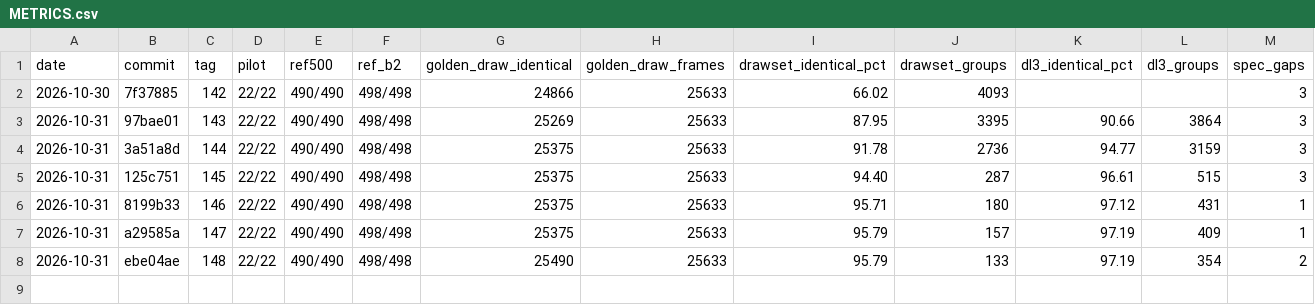
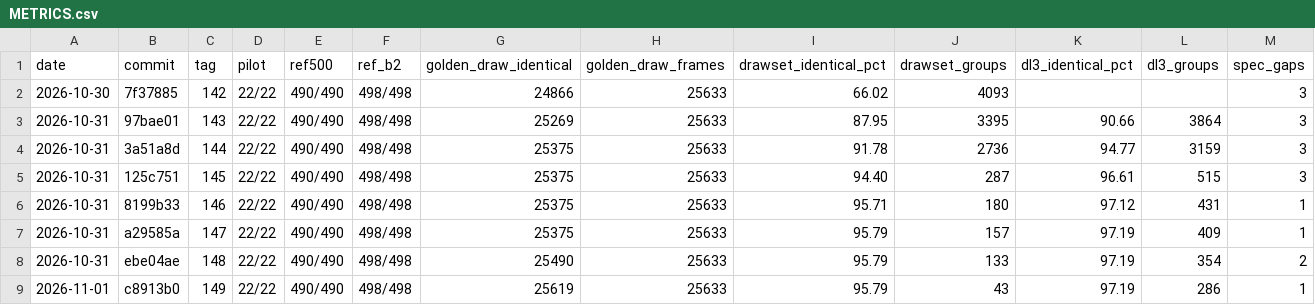
Before and after one commit to kauri-off/th08-rs, a CSV file: docs/METRICS.csv, drawn as a sheet; only a part is shown; rows hold the shown columns only; the diff names each change by its address in the sheet, - before the commit and + after, or states it on an @@ line.

Commit message:
metrics: cycle 149 row

```diff
--- a/docs/METRICS.csv
+++ b/docs/METRICS.csv
+row 9: 2026-11-01 | c8913b0 | 149 | 22/22 | 490/490 | 498/498 | 25619 | 25633 | 95.79 | 43 | 97.19 | 286 | 1
```
